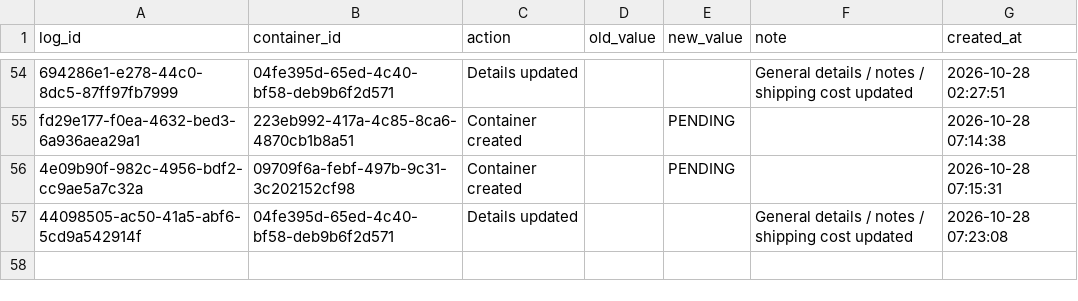
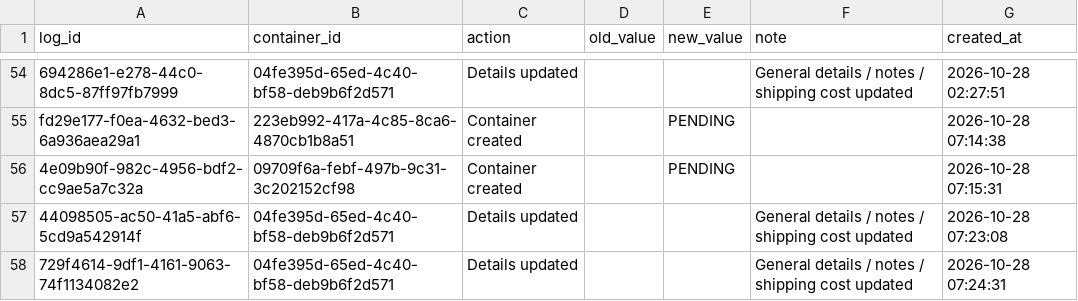
Before and after one commit to Pdvgpc/Container-Tracker-GPC, a CSV file: data/container_logs.csv, drawn as a sheet; only a part is shown, gaps mark what is left out.

Commit message:
Update container logs

```diff
--- a/data/container_logs.csv
+++ b/data/container_logs.csv
@@ -57 +57,2 @@ fd29e177-f0ea-4632-bed3-6a936aea29a1,223eb992-417a-4c85-8ca6-4870cb1b8a51,Contai
 44098505-ac50-41a5-abf6-5cd9a542914f,04fe395d-65ed-4c40-bf58-deb9b6f2d571,Details updated,,,General details / notes / shipping cost updated,2026-10-28 07:23:08
+729f4614-9df1-4161-9063-74f1134082e2,04fe395d-65ed-4c40-bf58-deb9b6f2d571,Details updated,,,General details / notes / shipping cost updated,2026-10-28 07:24:31
```
